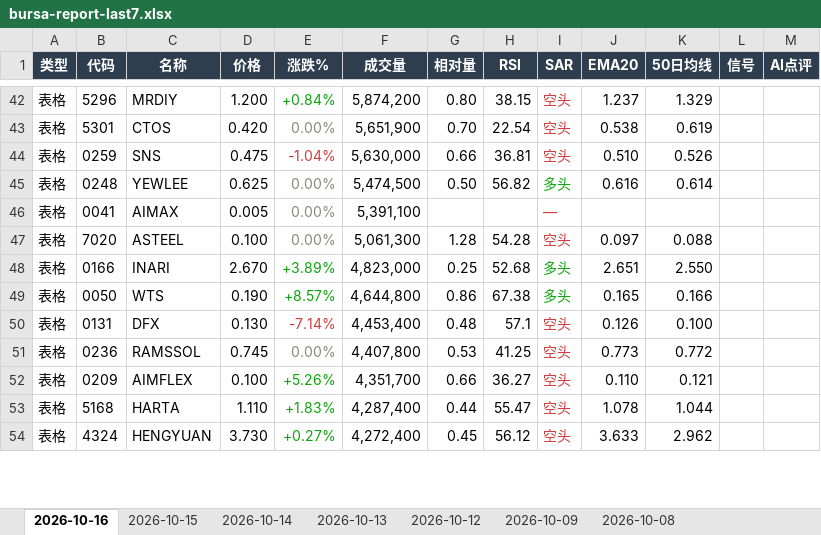
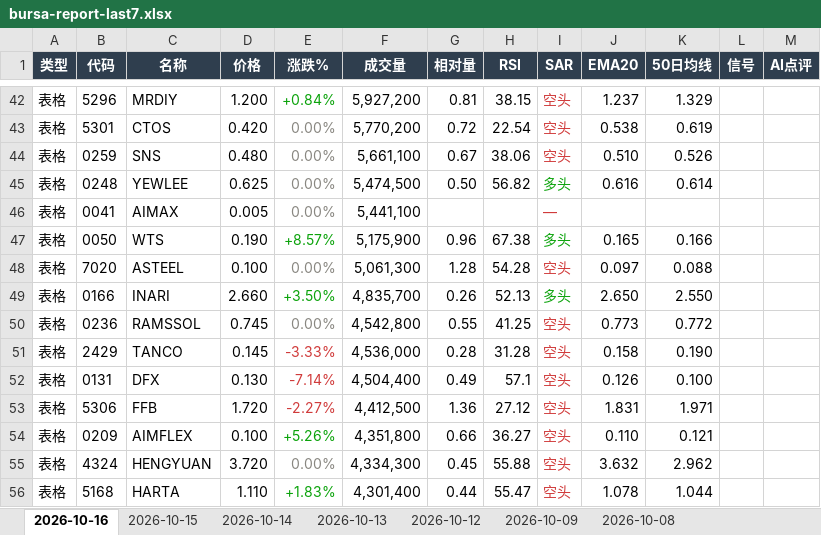
Before and after one commit to CJA231/Bursa-bot, an Excel workbook: docs/downloads/bursa-report-last7.xlsx, sheet 2026-10-16, drawn as a sheet; only a part is shown, gaps mark what is left out; values as stored, in another font and other column widths than the file's, no borders; removed rows and columns are numbered as before the commit, all else as after; the diff covers the shown part only; the diff names each change by its address in the sheet, - before the commit and + after, or states it on an @@ line.

```diff
--- a/docs/downloads/bursa-report-last7.xlsx (sheet 2026-10-16)
+++ b/docs/downloads/bursa-report-last7.xlsx (sheet 2026-10-16)
-F42 (成交量): 5,874,200
+F42 (成交量): 5,927,200
-G42 (相对量): 0.80
+G42 (相对量): 0.81
-F43 (成交量): 5,651,900
+F43 (成交量): 5,770,200
-G43 (相对量): 0.70
+G43 (相对量): 0.72
-D44 (价格): 0.475
+D44 (价格): 0.480
-E44 (涨跌%): -1.04%
+E44 (涨跌%): 0.00%
-E44 text colour: #D03B3B
+E44 text colour: #898781
-F44 (成交量): 5,630,000
+F44 (成交量): 5,661,100
-G44 (相对量): 0.66
+G44 (相对量): 0.67
-H44 (RSI): 36.81
+H44 (RSI): 38.06
-F46 (成交量): 5,391,100
+F46 (成交量): 5,441,100
+row 47: 表格 | 0050 | WTS | 0.190 | +8.57% | 5,175,900 | 0.96 | 67.38 | 多头 | 0.165 | 0.166
-D49 (价格): 2.670
+D49 (价格): 2.660
-E49 (涨跌%): +3.89%
+E49 (涨跌%): +3.50%
-F49 (成交量): 4,823,000
+F49 (成交量): 4,835,700
-G49 (相对量): 0.25
+G49 (相对量): 0.26
-H49 (RSI): 52.68
+H49 (RSI): 52.13
-J49 (EMA20): 2.651
+J49 (EMA20): 2.650
-row 49: 表格 | 0050 | WTS | 0.190 | +8.57% | 4,644,800 | 0.86 | 67.38 | 多头 | 0.165 | 0.166
-row 50: 表格 | 0131 | DFX | 0.130 | -7.14% | 4,453,400 | 0.48 | 57.1 | 空头 | 0.126 | 0.100
-F50 (成交量): 4,407,800
+F50 (成交量): 4,542,800
-G50 (相对量): 0.53
+G50 (相对量): 0.55
+row 51: 表格 | 2429 | TANCO | 0.145 | -3.33% | 4,536,000 | 0.28 | 31.28 | 空头 | 0.158 | 0.190
+row 52: 表格 | 0131 | DFX | 0.130 | -7.14% | 4,504,400 | 0.49 | 57.1 | 空头 | 0.126 | 0.100
+row 53: 表格 | 5306 | FFB | 1.720 | -2.27% | 4,412,500 | 1.36 | 27.12 | 空头 | 1.831 | 1.971
-F54 (成交量): 4,351,700
+F54 (成交量): 4,351,800
+row 55: 表格 | 4324 | HENGYUAN | 3.720 | 0.00% | 4,334,300 | 0.45 | 55.88 | 空头 | 3.632 | 2.962
-F56 (成交量): 4,287,400
+F56 (成交量): 4,301,400
-row 54: 表格 | 4324 | HENGYUAN | 3.730 | +0.27% | 4,272,400 | 0.45 | 56.12 | 空头 | 3.633 | 2.962
```
Also changed, not shown: 52 added rows, 50 removed rows, 303 edited cells and cell formats elsewhere in this sheet, docs/downloads/2026-10-16/bursa-report-2026-10-16.xlsx, 11 other files.
